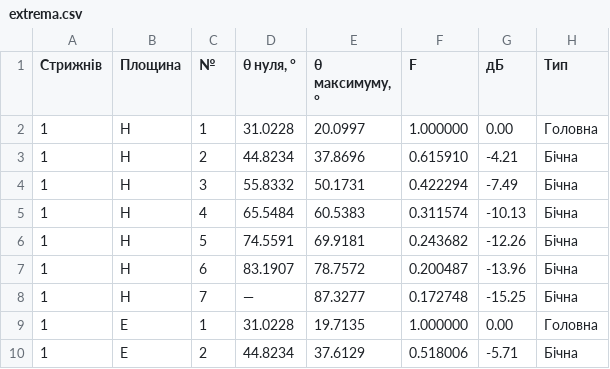
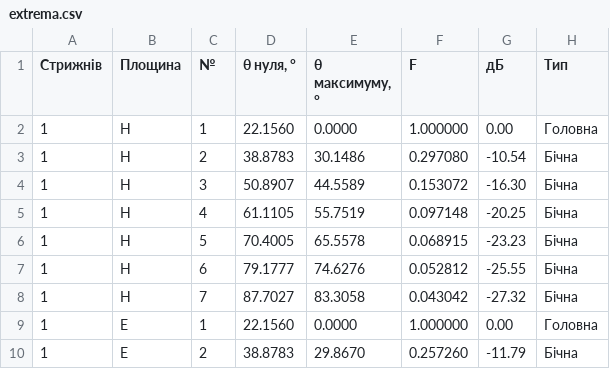
Before and after one commit to kraken001k/AntennaSystems_Zeibel_539, a CSV file: LR-4/extrema.csv, drawn as a sheet; only a part is shown; the diff covers the shown part only.

```diff
--- a/LR-4/extrema.csv
+++ b/LR-4/extrema.csv
@@ -1,10 +1,10 @@
 Стрижнів;Площина;№;θ нуля, °;θ максимуму, °;F;дБ;Тип
-1;H;1;31.0228;20.0997;1.000000;0.00;Головна
-1;H;2;44.8234;37.8696;0.615910;-4.21;Бічна
-1;H;3;55.8332;50.1731;0.422294;-7.49;Бічна
-1;H;4;65.5484;60.5383;0.311574;-10.13;Бічна
-1;H;5;74.5591;69.9181;0.243682;-12.26;Бічна
-1;H;6;83.1907;78.7572;0.200487;-13.96;Бічна
-1;H;7;—;87.3277;0.172748;-15.25;Бічна
-1;E;1;31.0228;19.7135;1.000000;0.00;Головна
-1;E;2;44.8234;37.6129;0.518006;-5.71;Бічна
+1;H;1;22.1560;0.0000;1.000000;0.00;Головна
+1;H;2;38.8783;30.1486;0.297080;-10.54;Бічна
+1;H;3;50.8907;44.5589;0.153072;-16.30;Бічна
+1;H;4;61.1105;55.7519;0.097148;-20.25;Бічна
+1;H;5;70.4005;65.5578;0.068915;-23.23;Бічна
+1;H;6;79.1777;74.6276;0.052812;-25.55;Бічна
+1;H;7;87.7027;83.3058;0.043042;-27.32;Бічна
+1;E;1;22.1560;0.0000;1.000000;0.00;Головна
+1;E;2;38.8783;29.8670;0.257260;-11.79;Бічна
```
Also changed, not shown: 4 added rows, 2 removed rows and 88 edited cells elsewhere in this file, LR-4/widths.csv, 5 other files.
